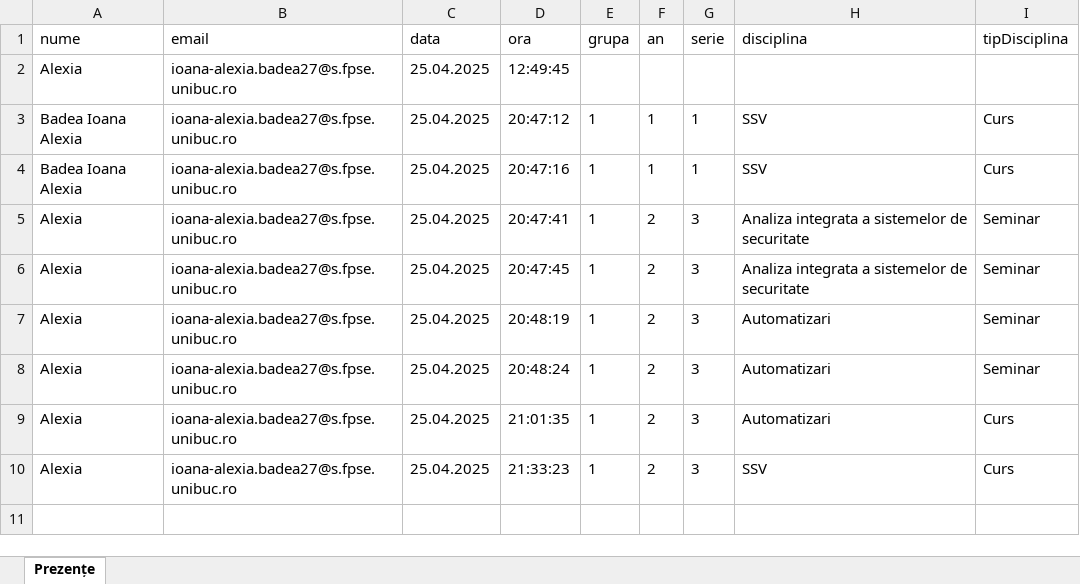
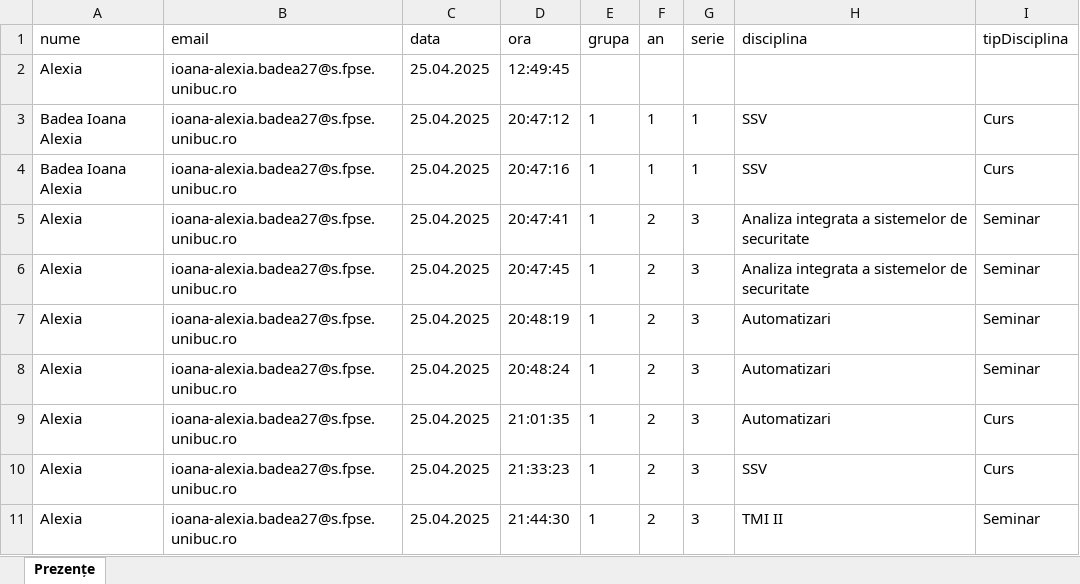
Before and after one commit to Al3xia10/formular_v2, an Excel workbook: data/attendance.xlsx, sheet Prezențe, drawn as a sheet; values as stored, in another font and other column widths than the file's, no borders; the diff names each change by its address in the sheet, - before the commit and + after, or states it on an @@ line.

```diff
--- a/data/attendance.xlsx (sheet Prezențe)
+++ b/data/attendance.xlsx (sheet Prezențe)
+row 11: Alexia | ioana-alexia.badea27@s.fpse.unibuc.ro | 25.04.2025 | 21:44:30 | 1 | 2 | 3 | TMI II | Seminar
```
Also changed, not shown: 2 other files.
